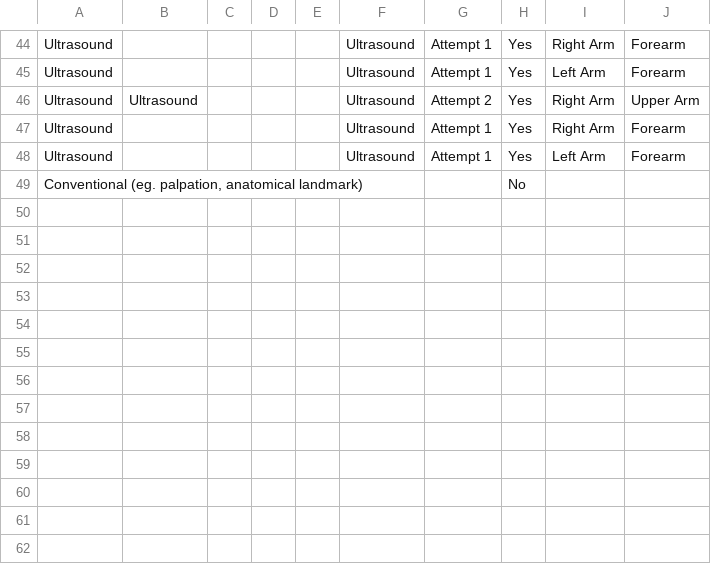
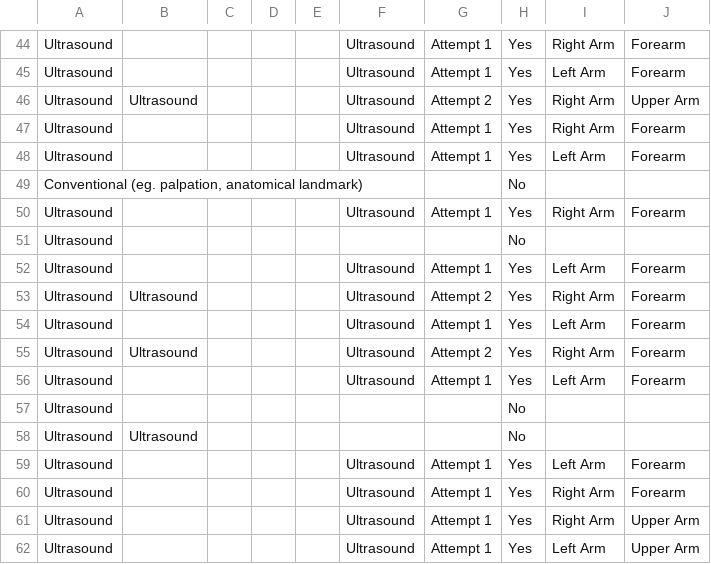
Before and after one commit to marksescon/piv_data, a CSV file: piv_data.csv, drawn as a sheet; only a part is shown, gaps mark what is left out; the diff names each change by its address in the sheet, - before the commit and + after, or states it on an @@ line.

Commit message:
Add new ultrasound entries to piv_data.csv

```diff
--- a/piv_data.csv
+++ b/piv_data.csv
+row 50: Ultrasound |  |  |  |  | Ultrasound | Attempt 1 | Yes | Right Arm | Forearm
+row 51: Ultrasound |  |  |  |  |  |  | No
+row 52: Ultrasound |  |  |  |  | Ultrasound | Attempt 1 | Yes | Left Arm | Forearm
+row 53: Ultrasound | Ultrasound |  |  |  | Ultrasound | Attempt 2 | Yes | Right Arm | Forearm
+row 54: Ultrasound |  |  |  |  | Ultrasound | Attempt 1 | Yes | Left Arm | Forearm
+row 55: Ultrasound | Ultrasound |  |  |  | Ultrasound | Attempt 2 | Yes | Right Arm | Forearm
+row 56: Ultrasound |  |  |  |  | Ultrasound | Attempt 1 | Yes | Left Arm | Forearm
+row 57: Ultrasound |  |  |  |  |  |  | No
+row 58: Ultrasound | Ultrasound |  |  |  |  |  | No
+row 59: Ultrasound |  |  |  |  | Ultrasound | Attempt 1 | Yes | Left Arm | Forearm
+row 60: Ultrasound |  |  |  |  | Ultrasound | Attempt 1 | Yes | Right Arm | Forearm
+row 61: Ultrasound |  |  |  |  | Ultrasound | Attempt 1 | Yes | Right Arm | Upper Arm
+row 62: Ultrasound |  |  |  |  | Ultrasound | Attempt 1 | Yes | Left Arm | Upper Arm
```
